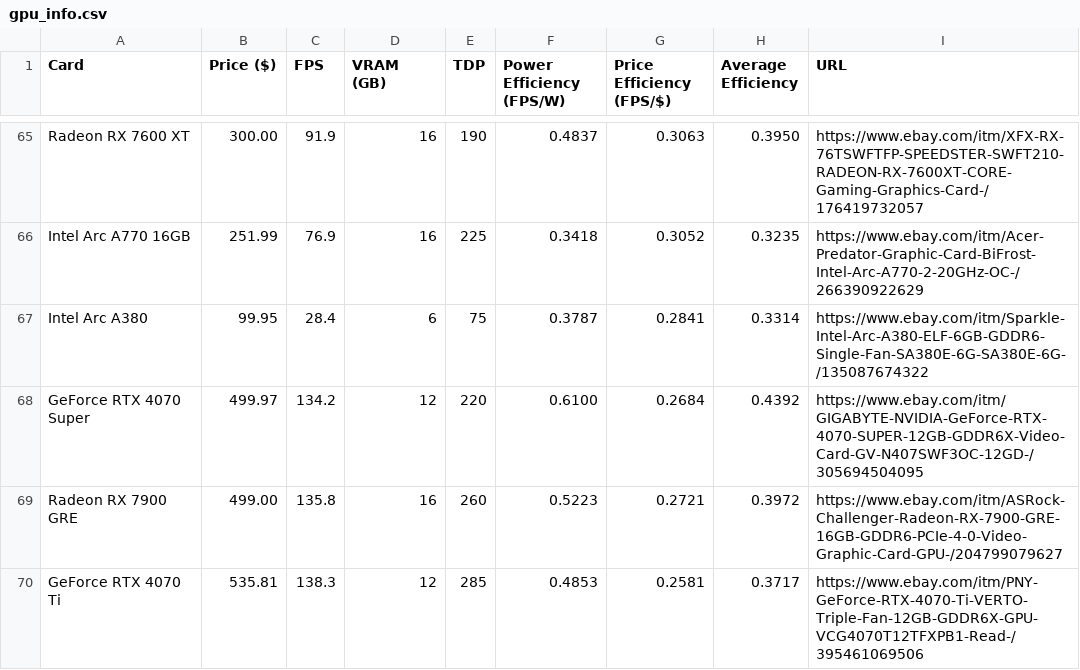
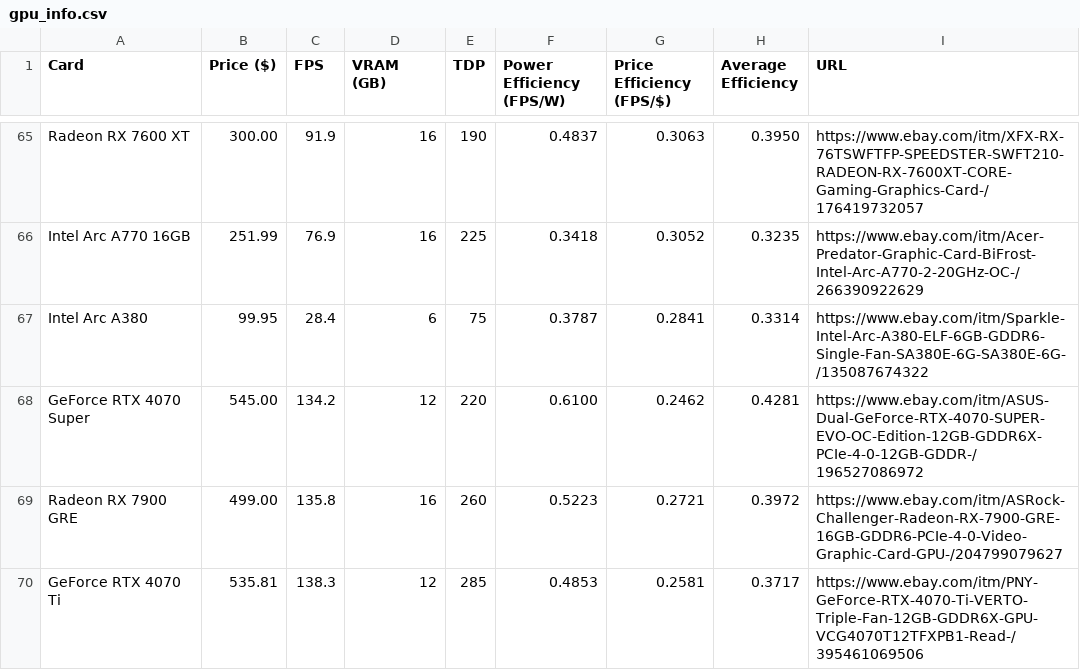
Before and after one commit to Logan-Fouts/componentTracking, a CSV file: Website/CSVs/gpu_info.csv, drawn as a sheet; only a part is shown, gaps mark what is left out; the diff covers the shown part only.

```diff
--- a/Website/CSVs/gpu_info.csv
+++ b/Website/CSVs/gpu_info.csv
@@ -67,3 +67,3 @@ Intel Arc A770 16GB,251.99,76.9,16,225,0.3418,0.3052,0.3235,https://www.ebay.com
 Intel Arc A380,99.95,28.4,6,75,0.3787,0.2841,0.3314,https://www.ebay.com/itm/Sparkle-Intel-Arc-A380-ELF-6GB-GDDR6-Single-Fan-SA380E-6G-SA380E-6G-/135087674322
-GeForce RTX 4070 Super,499.97,134.2,12,220,0.6100,0.2684,0.4392,https://www.ebay.com/itm/GIGABYTE-NVIDIA-GeForce-RTX-4070-SUPER-12GB-GDDR6X-Video-Card-GV-N407SWF3OC-12GD-/305694504095
+GeForce RTX 4070 Super,545.00,134.2,12,220,0.6100,0.2462,0.4281,https://www.ebay.com/itm/ASUS-Dual-GeForce-RTX-4070-SUPER-EVO-OC-Edition-12GB-GDDR6X-PCIe-4-0-12GB-GDDR-/196527086972
 Radeon RX 7900 GRE,499.00,135.8,16,260,0.5223,0.2721,0.3972,https://www.ebay.com/itm/ASRock-Challenger-Radeon-RX-7900-GRE-16GB-GDDR6-PCIe-4-0-Video-Graphic-Card-GPU-/204799079627
```
Also changed, not shown: 63 edited cells elsewhere in this file, Website/CSVs/cpu_info.csv, 1 other file.
